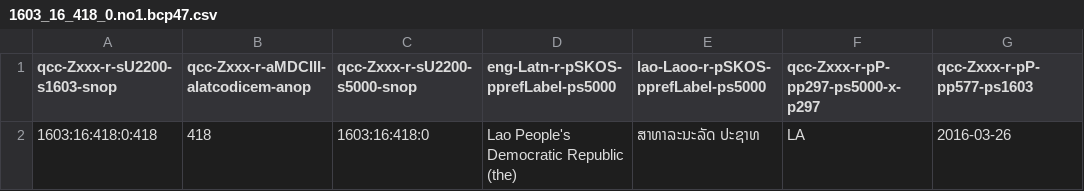
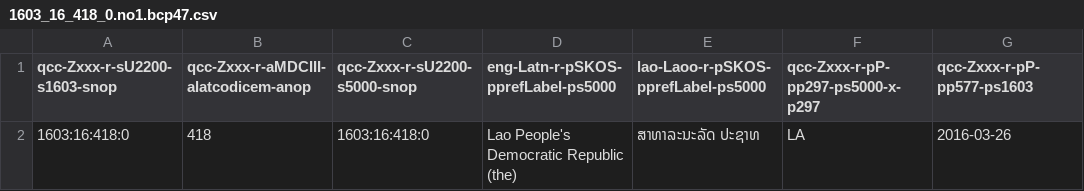
Before and after one commit to MDCIII/1603_16_418, a CSV file: 1603/16/418/0/1603_16_418_0.no1.bcp47.csv, drawn as a sheet; only a part is shown; the diff names each change by its address in the sheet, - before the commit and + after, or states it on an @@ line.

```diff
--- a/1603/16/418/0/1603_16_418_0.no1.bcp47.csv
+++ b/1603/16/418/0/1603_16_418_0.no1.bcp47.csv
-A2 (qcc-Zxxx-r-sU2200-s1603-snop): 1603:16:418:0:418
+A2 (qcc-Zxxx-r-sU2200-s1603-snop): 1603:16:418:0
```
Also changed, not shown: 1603/16/418/0/1603_16_418_0.no1.tm.hxl.csv.
